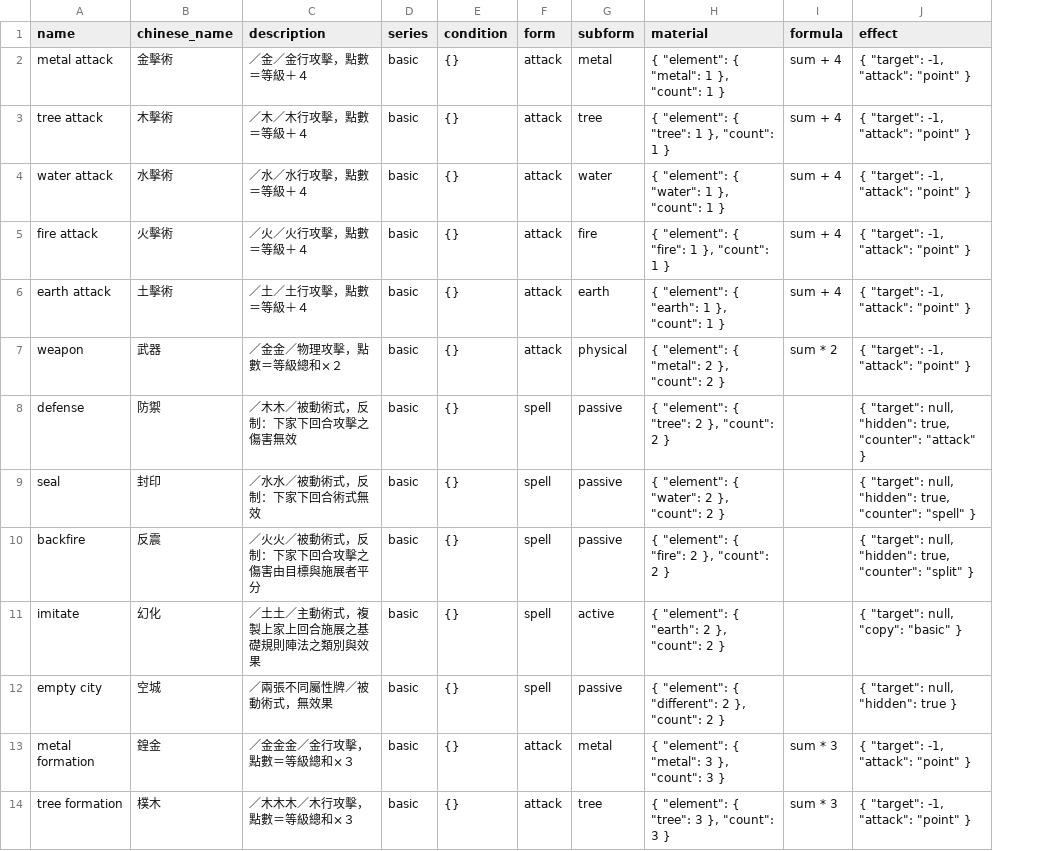
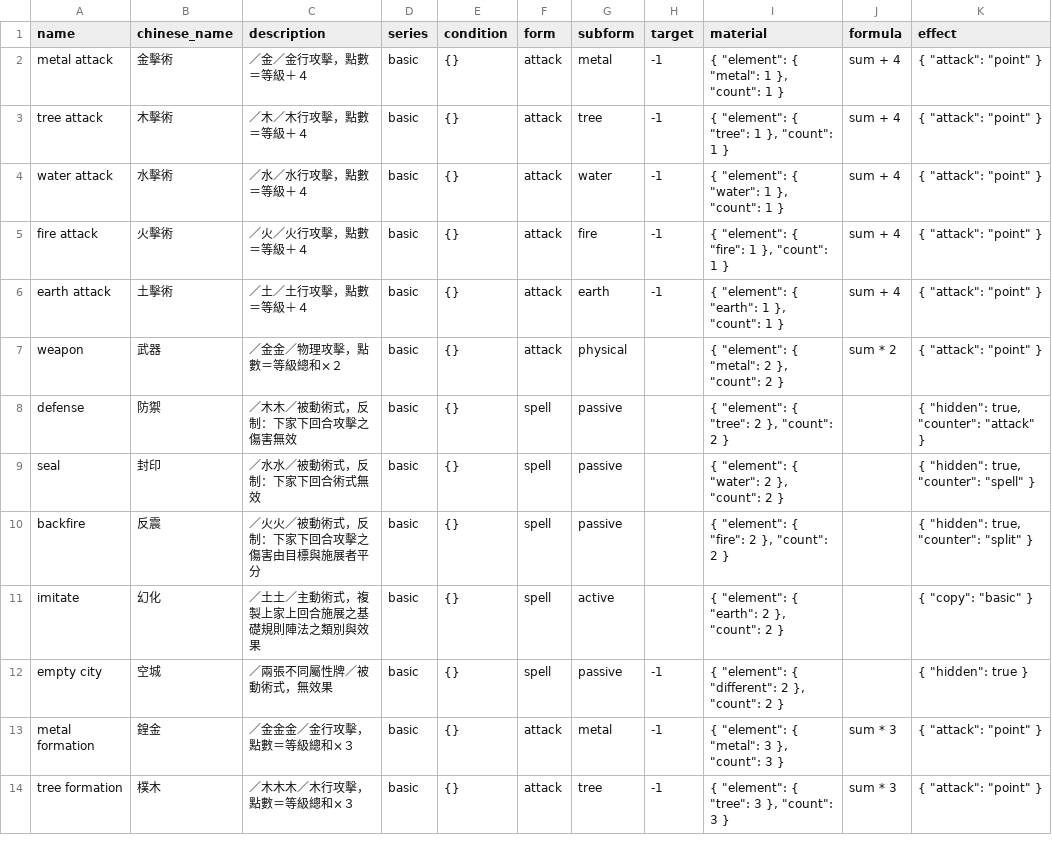
Before and after one commit to Unicellular/cfegame, a CSV file: db/basic_rules.csv, drawn as a sheet; only a part is shown; addresses are those after the commit; the diff covers the shown part only; the diff names each change by its address in the sheet, - before the commit and + after, or states it on an @@ line.

Commit message:
move target field out of effect

```diff
--- a/db/basic_rules.csv
+++ b/db/basic_rules.csv
+column H (target), rows 2-14: -1 | -1 | -1 | -1 | -1 |  |  |  |  |  | -1 | -1 | -1
-K2:K7 (effect): { "target": -1, "attack": "point" }
+K2:K7 (effect): { "attack": "point" }
-K8 (effect): { "target": null, "hidden": true,…
+K8 (effect): { "hidden": true,…
-K9 (effect): { "target": null, "hidden": true,…
+K9 (effect): { "hidden": true,…
-K10 (effect): { "target": null, "hidden": true,…
+K10 (effect): { "hidden": true,…
-K11 (effect): { "target": null, "copy": "basic" }
+K11 (effect): { "copy": "basic" }
-K12 (effect): { "target": null, "hidden": true }
+K12 (effect): { "hidden": true }
-K13:K14 (effect): { "target": -1, "attack": "point" }
+K13:K14 (effect): { "attack": "point" }
```
Also changed, not shown: 12 edited cells elsewhere in this file, db/star_rules.csv, 3 other files.
